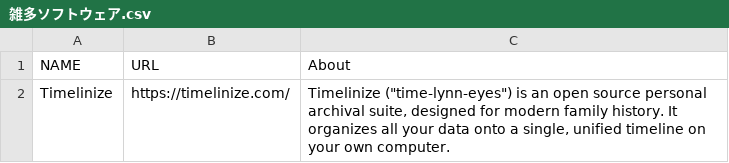
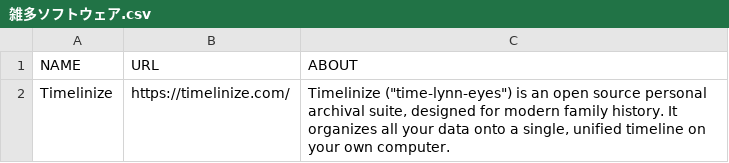
Before and after one commit to c0b23092db/dotfiles, a CSV file: Package/URL_of_Software/雑多ソフトウェア.csv, drawn as a sheet.

```diff
--- a/Package/URL_of_Software/雑多ソフトウェア.csv
+++ b/Package/URL_of_Software/雑多ソフトウェア.csv
@@ -1,2 +1,2 @@
-NAME,URL,About
+NAME,URL,ABOUT
 Timelinize,https://timelinize.com/,"Timelinize (""time-lynn-eyes"") is an open source personal archival suite, designed for modern family history. It organizes all your data onto a single, unified timeline on your own computer."
```
Also changed, not shown: 6 other files.
